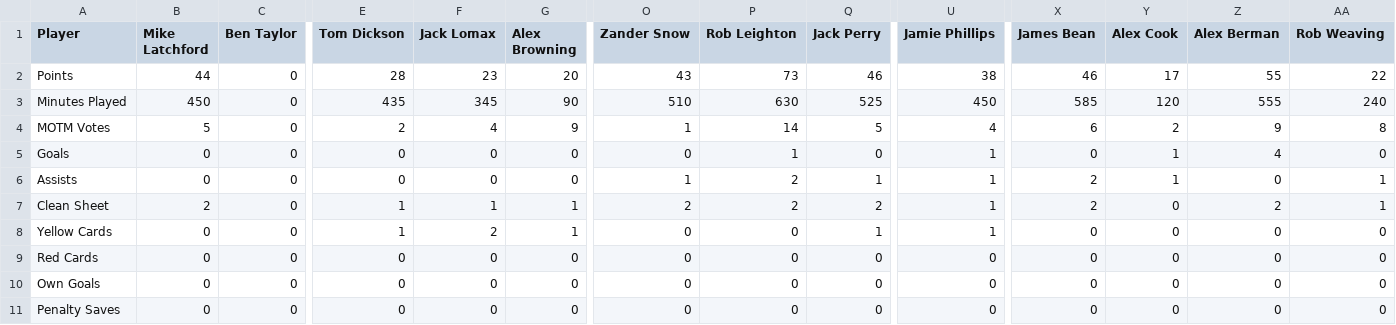
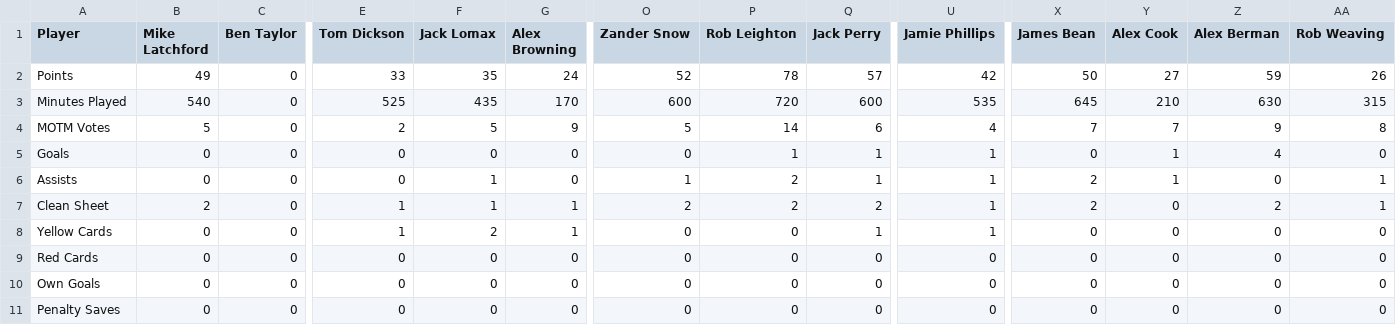
Before and after one commit to bm13563/torps-fpl, a CSV file: data/firsts/player_scores.csv, drawn as a sheet; only a part is shown, gaps mark what is left out; the diff covers the shown part only; the diff names each change by its address in the sheet, - before the commit and + after, or states it on an @@ line.

```diff
--- a/data/firsts/player_scores.csv
+++ b/data/firsts/player_scores.csv
-B2 (Mike Latchford): 44
+B2 (Mike Latchford): 49
-E2 (Tom Dickson): 28
+E2 (Tom Dickson): 33
-F2 (Jack Lomax): 23
+F2 (Jack Lomax): 35
-G2 (Alex Browning): 20
+G2 (Alex Browning): 24
-O2 (Zander Snow): 43
+O2 (Zander Snow): 52
-P2 (Rob Leighton): 73
+P2 (Rob Leighton): 78
-Q2 (Jack Perry): 46
+Q2 (Jack Perry): 57
-U2 (Jamie Phillips): 38
+U2 (Jamie Phillips): 42
-X2 (James Bean): 46
+X2 (James Bean): 50
-Y2 (Alex Cook): 17
+Y2 (Alex Cook): 27
-Z2 (Alex Berman): 55
+Z2 (Alex Berman): 59
-AA2 (Rob Weaving): 22
+AA2 (Rob Weaving): 26
-B3 (Mike Latchford): 450
+B3 (Mike Latchford): 540
-E3 (Tom Dickson): 435
+E3 (Tom Dickson): 525
-F3 (Jack Lomax): 345
+F3 (Jack Lomax): 435
-G3 (Alex Browning): 90
+G3 (Alex Browning): 170
-O3 (Zander Snow): 510
+O3 (Zander Snow): 600
-P3 (Rob Leighton): 630
+P3 (Rob Leighton): 720
-Q3 (Jack Perry): 525
+Q3 (Jack Perry): 600
-U3 (Jamie Phillips): 450
+U3 (Jamie Phillips): 535
-X3 (James Bean): 585
+X3 (James Bean): 645
-Y3 (Alex Cook): 120
+Y3 (Alex Cook): 210
-Z3 (Alex Berman): 555
+Z3 (Alex Berman): 630
-AA3 (Rob Weaving): 240
+AA3 (Rob Weaving): 315
-F4 (Jack Lomax): 4
+F4 (Jack Lomax): 5
-O4 (Zander Snow): 1
+O4 (Zander Snow): 5
-Q4 (Jack Perry): 5
+Q4 (Jack Perry): 6
-X4 (James Bean): 6
+X4 (James Bean): 7
-Y4 (Alex Cook): 2
+Y4 (Alex Cook): 7
-Q5 (Jack Perry): 0
+Q5 (Jack Perry): 1
-F6 (Jack Lomax): 0
+F6 (Jack Lomax): 1
```
Also changed, not shown: 26 edited cells elsewhere in this file, data/club/player_scores.csv, data/club/players.csv, 2 other files.
